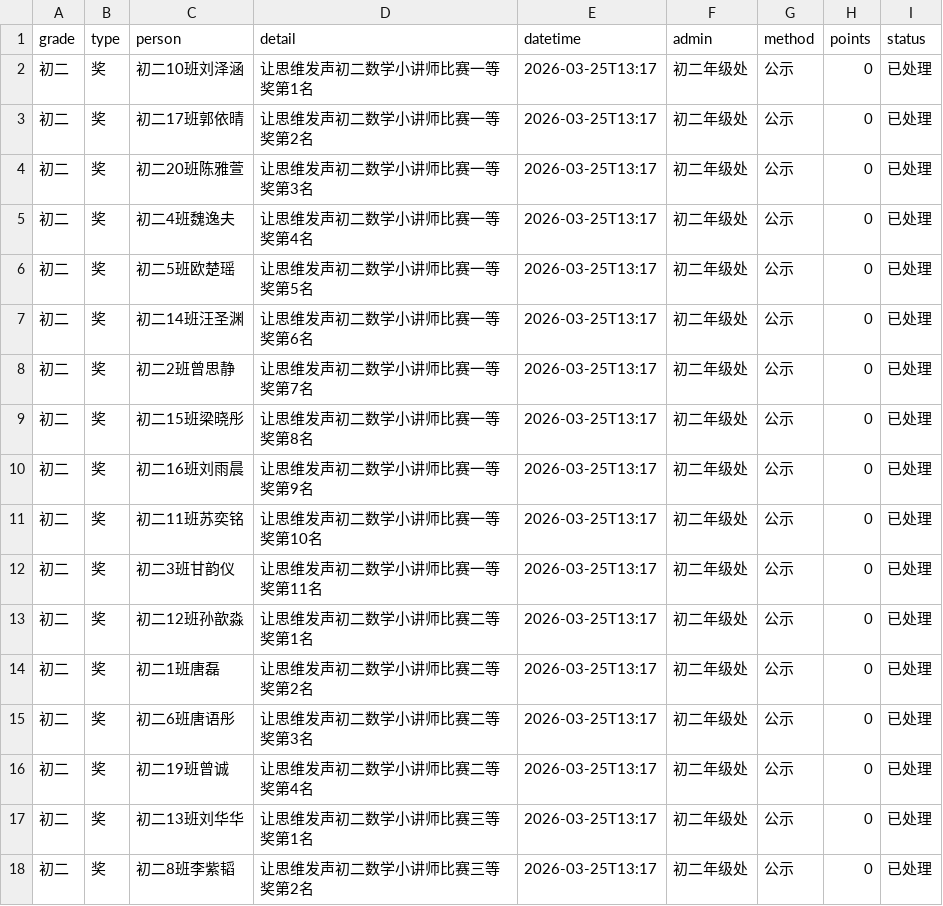
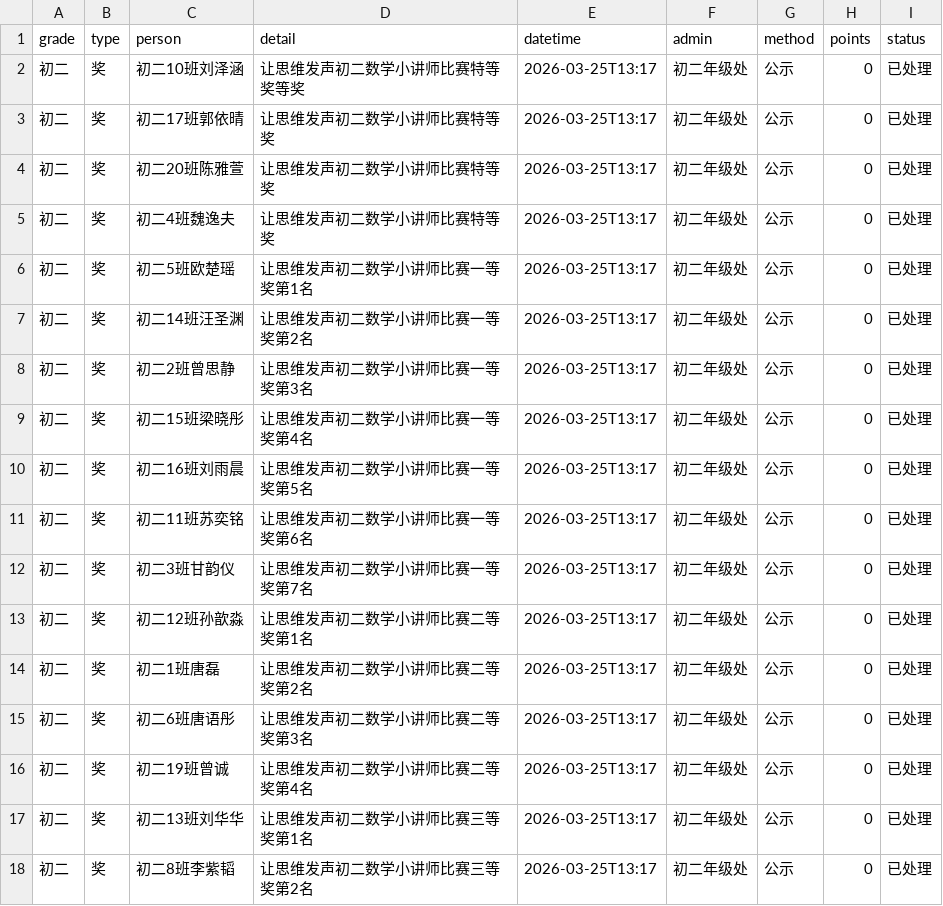
Before and after one commit to HG-dev17/yunqu, a CSV file: data/2025-2026-2.csv, drawn as a sheet; only a part is shown.

Commit message:
更新数据

```diff
--- a/data/2025-2026-2.csv
+++ b/data/2025-2026-2.csv
@@ -1,13 +1,13 @@
 grade,type,person,detail,datetime,admin,method,points,status
-初二,奖,初二10班刘泽涵,"让思维发声"初二数学小讲师比赛一等奖第1名,2026-03-25T13:17,初二年级处,公示,0,已处理
-初二,奖,初二17班郭依晴,"让思维发声"初二数学小讲师比赛一等奖第2名,2026-03-25T13:17,初二年级处,公示,0,已处理
-初二,奖,初二20班陈雅萱,"让思维发声"初二数学小讲师比赛一等奖第3名,2026-03-25T13:17,初二年级处,公示,0,已处理
-初二,奖,初二4班魏逸夫,"让思维发声"初二数学小讲师比赛一等奖第4名,2026-03-25T13:17,初二年级处,公示,0,已处理
-初二,奖,初二5班欧楚瑶,"让思维发声"初二数学小讲师比赛一等奖第5名,2026-03-25T13:17,初二年级处,公示,0,已处理
-初二,奖,初二14班汪圣渊,"让思维发声"初二数学小讲师比赛一等奖第6名,2026-03-25T13:17,初二年级处,公示,0,已处理
-初二,奖,初二2班曾思静,"让思维发声"初二数学小讲师比赛一等奖第7名,2026-03-25T13:17,初二年级处,公示,0,已处理
-初二,奖,初二15班梁晓彤,"让思维发声"初二数学小讲师比赛一等奖第8名,2026-03-25T13:17,初二年级处,公示,0,已处理
-初二,奖,初二16班刘雨晨,"让思维发声"初二数学小讲师比赛一等奖第9名,2026-03-25T13:17,初二年级处,公示,0,已处理
-初二,奖,初二11班苏奕铭,"让思维发声"初二数学小讲师比赛一等奖第10名,2026-03-25T13:17,初二年级处,公示,0,已处理
-初二,奖,初二3班甘韵仪,"让思维发声"初二数学小讲师比赛一等奖第11名,2026-03-25T13:17,初二年级处,公示,0,已处理
+初二,奖,初二10班刘泽涵,"让思维发声"初二数学小讲师比赛特等奖等奖,2026-03-25T13:17,初二年级处,公示,0,已处理
+初二,奖,初二17班郭依晴,"让思维发声"初二数学小讲师比赛特等奖,2026-03-25T13:17,初二年级处,公示,0,已处理
+初二,奖,初二20班陈雅萱,"让思维发声"初二数学小讲师比赛特等奖,2026-03-25T13:17,初二年级处,公示,0,已处理
+初二,奖,初二4班魏逸夫,"让思维发声"初二数学小讲师比赛特等奖,2026-03-25T13:17,初二年级处,公示,0,已处理
+初二,奖,初二5班欧楚瑶,"让思维发声"初二数学小讲师比赛一等奖第1名,2026-03-25T13:17,初二年级处,公示,0,已处理
+初二,奖,初二14班汪圣渊,"让思维发声"初二数学小讲师比赛一等奖第2名,2026-03-25T13:17,初二年级处,公示,0,已处理
+初二,奖,初二2班曾思静,"让思维发声"初二数学小讲师比赛一等奖第3名,2026-03-25T13:17,初二年级处,公示,0,已处理
+初二,奖,初二15班梁晓彤,"让思维发声"初二数学小讲师比赛一等奖第4名,2026-03-25T13:17,初二年级处,公示,0,已处理
+初二,奖,初二16班刘雨晨,"让思维发声"初二数学小讲师比赛一等奖第5名,2026-03-25T13:17,初二年级处,公示,0,已处理
+初二,奖,初二11班苏奕铭,"让思维发声"初二数学小讲师比赛一等奖第6名,2026-03-25T13:17,初二年级处,公示,0,已处理
+初二,奖,初二3班甘韵仪,"让思维发声"初二数学小讲师比赛一等奖第7名,2026-03-25T13:17,初二年级处,公示,0,已处理
 初二,奖,初二12班孙歆淼,"让思维发声"初二数学小讲师比赛二等奖第1名,2026-03-25T13:17,初二年级处,公示,0,已处理
```
